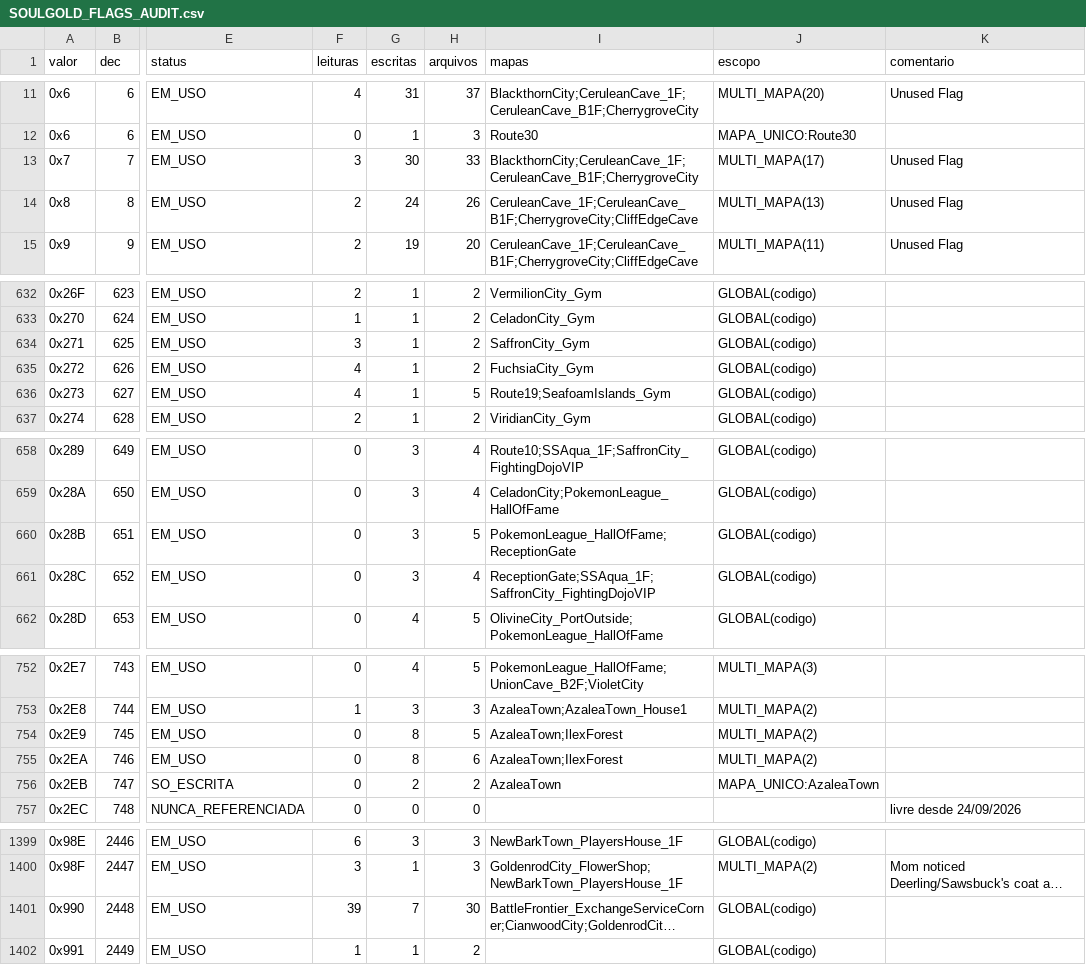
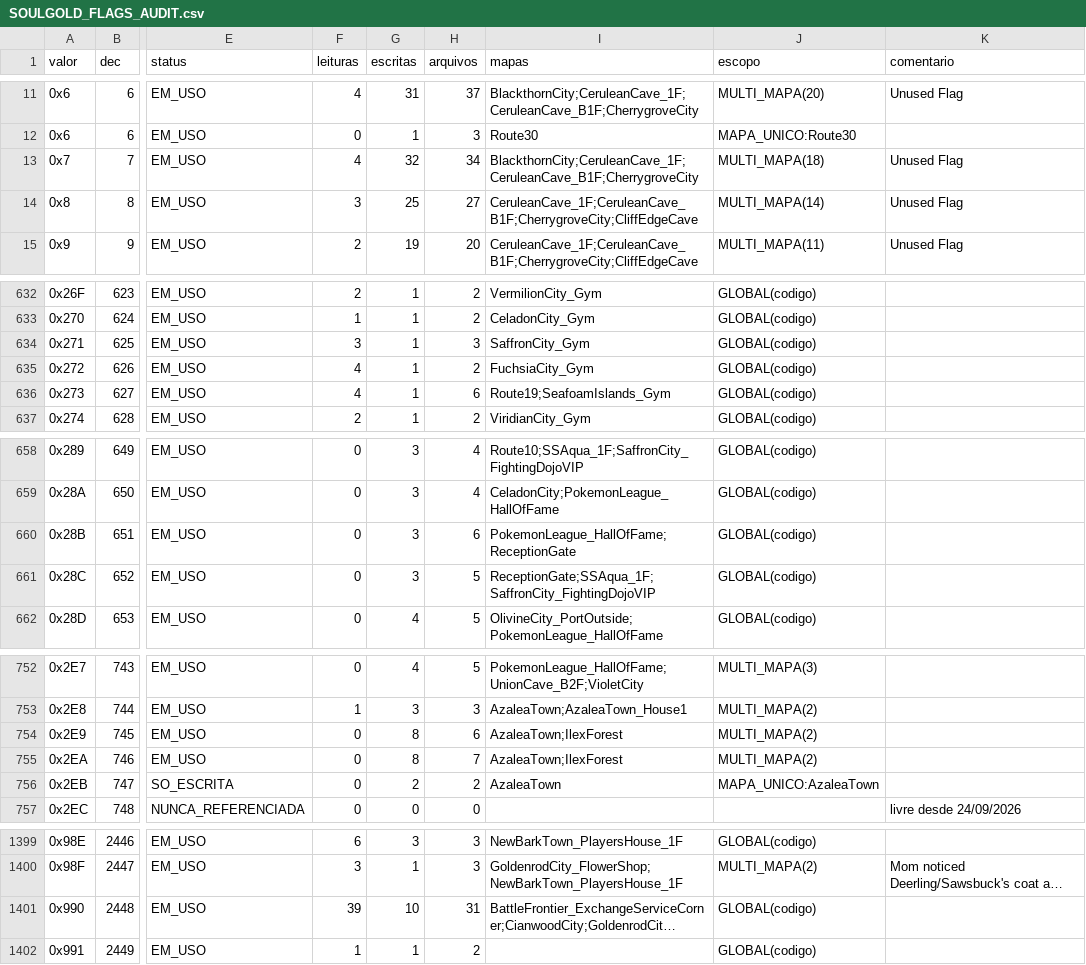
Before and after one commit to MicaelZonta/soulgold, a CSV file: docs/SOULGOLD_FLAGS_AUDIT.csv, drawn as a sheet; only a part is shown, gaps mark what is left out; long unchanged cells end in …; the diff covers the shown part only; the diff names each change by its address in the sheet, - before the commit and + after, or states it on an @@ line.

```diff
--- a/docs/SOULGOLD_FLAGS_AUDIT.csv
+++ b/docs/SOULGOLD_FLAGS_AUDIT.csv
-F13 (leituras): 3
+F13 (leituras): 4
-G13 (escritas): 30
+G13 (escritas): 32
-H13 (arquivos): 33
+H13 (arquivos): 34
-J13 (escopo): MULTI_MAPA(17)
+J13 (escopo): MULTI_MAPA(18)
-F14 (leituras): 2
+F14 (leituras): 3
-G14 (escritas): 24
+G14 (escritas): 25
-H14 (arquivos): 26
+H14 (arquivos): 27
-J14 (escopo): MULTI_MAPA(13)
+J14 (escopo): MULTI_MAPA(14)
-H634 (arquivos): 2
+H634 (arquivos): 3
-H636 (arquivos): 5
+H636 (arquivos): 6
-H660 (arquivos): 5
+H660 (arquivos): 6
-H661 (arquivos): 4
+H661 (arquivos): 5
-H754 (arquivos): 5
+H754 (arquivos): 6
-H755 (arquivos): 6
+H755 (arquivos): 7
-G1401 (escritas): 7
+G1401 (escritas): 10
-H1401 (arquivos): 30
+H1401 (arquivos): 31
```
Also changed, not shown: 13 edited cells elsewhere in this file, 12 other files.
